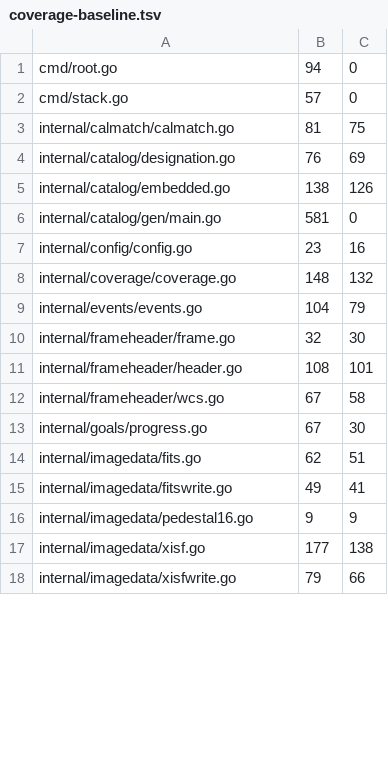
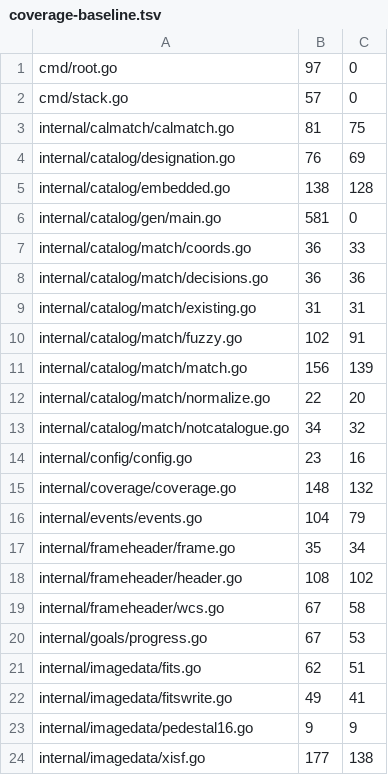
Before and after one commit to USA-RedDragon/astro-stacker, a TSV file: .github/coverage-baseline.tsv, drawn as a sheet; only a part is shown; the shorter side is filled out with more unchanged rows; the diff covers the shown part only.

```diff
--- a/.github/coverage-baseline.tsv
+++ b/.github/coverage-baseline.tsv
@@ -1,2 +1,2 @@
-cmd/root.go	94	0
+cmd/root.go	97	0
 cmd/stack.go	57	0
@@ -4,4 +4,11 @@ internal/calmatch/calmatch.go	81	75
 internal/catalog/designation.go	76	69
-internal/catalog/embedded.go	138	126
+internal/catalog/embedded.go	138	128
 internal/catalog/gen/main.go	581	0
+internal/catalog/match/coords.go	36	33
+internal/catalog/match/decisions.go	36	36
+internal/catalog/match/existing.go	31	31
+internal/catalog/match/fuzzy.go	102	91
+internal/catalog/match/match.go	156	139
+internal/catalog/match/normalize.go	22	20
+internal/catalog/match/notcatalogue.go	34	32
 internal/config/config.go	23	16
@@ -9,6 +16,6 @@ internal/coverage/coverage.go	148	132
 internal/events/events.go	104	79
-internal/frameheader/frame.go	32	30
-internal/frameheader/header.go	108	101
+internal/frameheader/frame.go	35	34
+internal/frameheader/header.go	108	102
 internal/frameheader/wcs.go	67	58
-internal/goals/progress.go	67	30
+internal/goals/progress.go	67	53
 internal/imagedata/fits.go	62	51
```
Also changed, not shown: 16 added rows and 14 edited cells elsewhere in this file, 1 other file.
